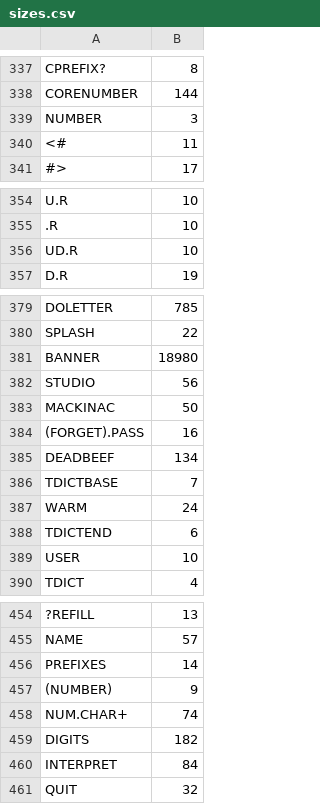
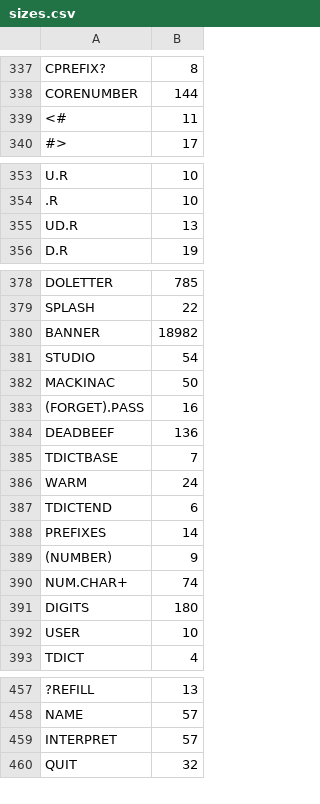
Before and after one commit to chitselb/pettil, a CSV file: docs/sizes.csv, drawn as a sheet; only a part is shown, gaps mark what is left out; removed rows and columns are numbered as before the commit, all else as after; the diff covers the shown part only; the diff names each change by its address in the sheet, - before the commit and + after, or states it on an @@ line.

```diff
--- a/docs/sizes.csv
+++ b/docs/sizes.csv
-row 339: NUMBER | 3
-B355: 10
+B355: 13
-B380: 18980
+B380: 18982
-B381: 56
+B381: 54
-B384: 134
+B384: 136
@@ row 456 moved to row 388: PREFIXES @@
@@ row 457 moved to row 389: (NUMBER) @@
@@ row 458 moved to row 390: NUM.CHAR+ @@
+row 391: DIGITS | 180
-row 459: DIGITS | 182
-B459: 84
+B459: 57
```
Also changed, not shown: 18 edited cells elsewhere in this file, 6 other files.
